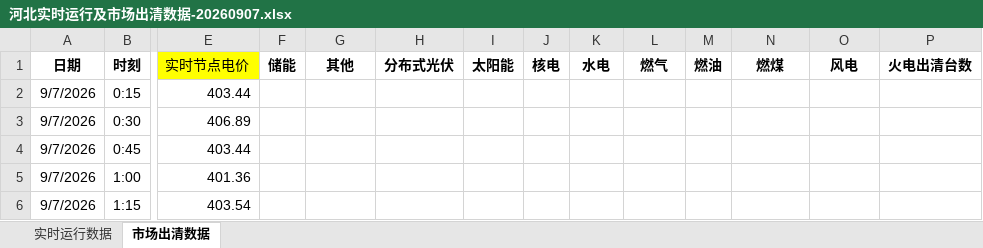
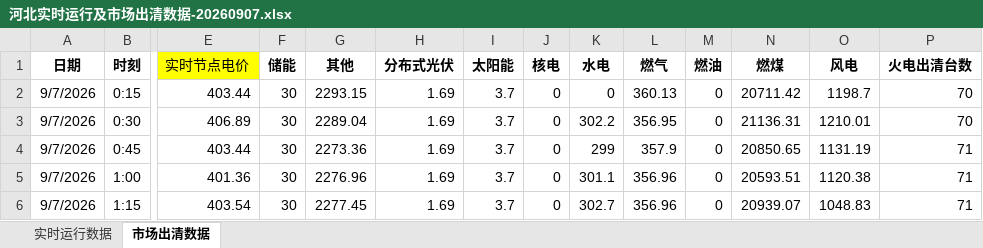
Before and after one commit to arliu633-glitch/hb-price-chart-public, an Excel workbook: review-results/河北实时运行及市场出清数据-20260907.xlsx, sheet 市场出清数据, drawn as a sheet; only a part is shown, gaps mark what is left out; values as stored, in another font and other column widths than the file's, no borders; conditional formats not drawn; the diff covers the shown part only; the diff names each change by its address in the sheet, - before the commit and + after, or states it on an @@ line.

```diff
--- a/review-results/河北实时运行及市场出清数据-20260907.xlsx (sheet 市场出清数据)
+++ b/review-results/河北实时运行及市场出清数据-20260907.xlsx (sheet 市场出清数据)
-F2:F6 (储能): (empty)
+F2:F6 (储能): 30
-G2 (其他): (empty)
+G2 (其他): 2293.15
-H2:H6 (分布式光伏): (empty)
+H2:H6 (分布式光伏): 1.69
-I2:I6 (太阳能): (empty)
+I2:I6 (太阳能): 3.7
-J2:J6 (核电): (empty)
+J2:J6 (核电): 0
-K2 (水电): (empty)
+K2 (水电): 0
-L2 (燃气): (empty)
+L2 (燃气): 360.13
-M2:M6 (燃油): (empty)
+M2:M6 (燃油): 0
-N2 (燃煤): (empty)
+N2 (燃煤): 20711.42
-O2 (风电): (empty)
+O2 (风电): 1198.7
-P2:P3 (火电出清台数): (empty)
+P2:P3 (火电出清台数): 70
-G3 (其他): (empty)
+G3 (其他): 2289.04
-K3 (水电): (empty)
+K3 (水电): 302.2
-L3 (燃气): (empty)
+L3 (燃气): 356.95
-N3 (燃煤): (empty)
+N3 (燃煤): 21136.31
-O3 (风电): (empty)
+O3 (风电): 1210.01
-G4 (其他): (empty)
+G4 (其他): 2273.36
-K4 (水电): (empty)
+K4 (水电): 299
-L4 (燃气): (empty)
+L4 (燃气): 357.9
-N4 (燃煤): (empty)
+N4 (燃煤): 20850.65
-O4 (风电): (empty)
+O4 (风电): 1131.19
-P4:P6 (火电出清台数): (empty)
+P4:P6 (火电出清台数): 71
-G5 (其他): (empty)
+G5 (其他): 2276.96
-K5 (水电): (empty)
+K5 (水电): 301.1
-L5:L6 (燃气): (empty)
+L5:L6 (燃气): 356.96
-N5 (燃煤): (empty)
+N5 (燃煤): 20593.51
-O5 (风电): (empty)
+O5 (风电): 1120.38
-G6 (其他): (empty)
+G6 (其他): 2277.45
-K6 (水电): (empty)
+K6 (水电): 302.7
-N6 (燃煤): (empty)
+N6 (燃煤): 20939.07
-O6 (风电): (empty)
+O6 (风电): 1048.83
```
Also changed, not shown: 1001 edited cells elsewhere in this sheet, review-results/复盘信息抓取-20260907.xlsx, 3 other files.
